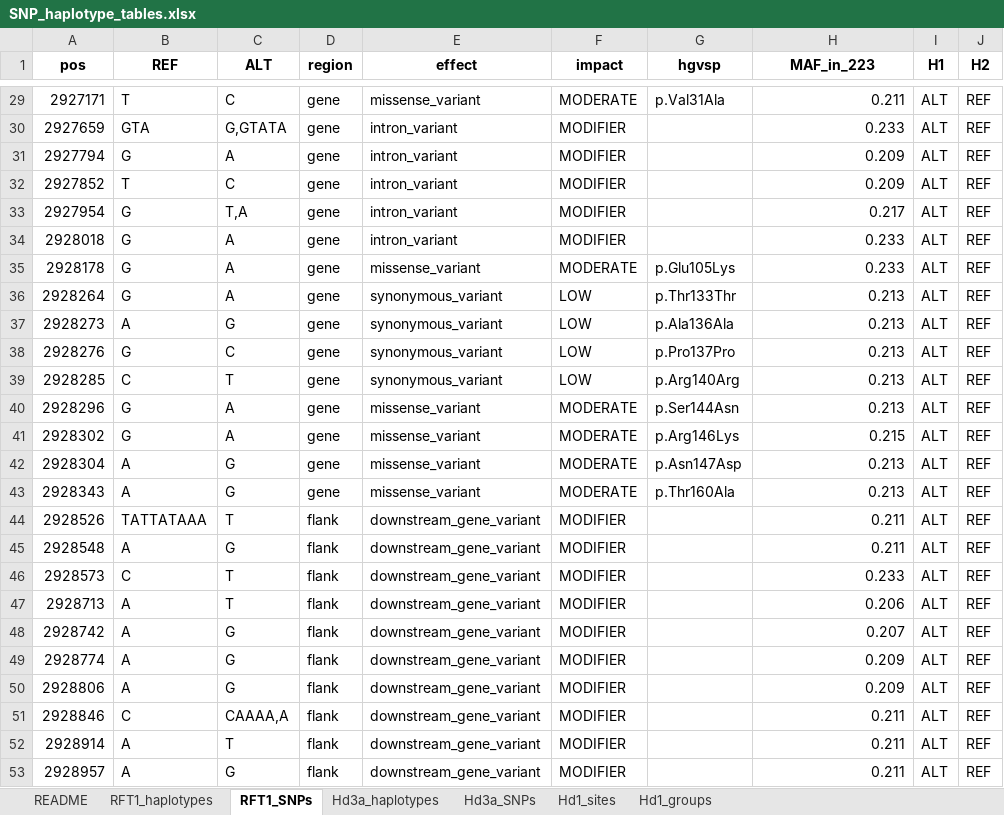
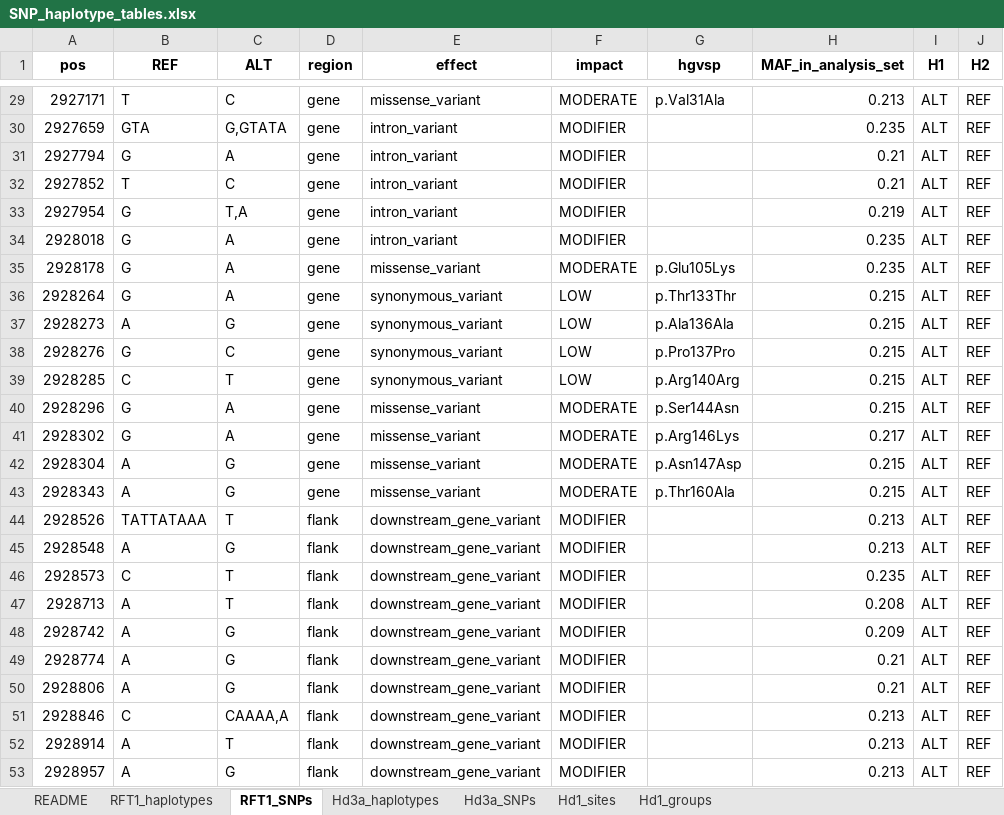
Before and after one commit to wanchana-ae/Rice_Flowering_Genes_haplotype_site, an Excel workbook: data/SNP_haplotype_tables.xlsx, sheet RFT1_SNPs, drawn as a sheet; only a part is shown, gaps mark what is left out; values as stored, in another font and other column widths than the file's, no borders; the diff covers the shown part only; the diff names each change by its address in the sheet, - before the commit and + after, or states it on an @@ line.

```diff
--- a/data/SNP_haplotype_tables.xlsx (sheet RFT1_SNPs)
+++ b/data/SNP_haplotype_tables.xlsx (sheet RFT1_SNPs)
-H1: MAF_in_223
+H1: MAF_in_analysis_set
-H29 (MAF_in_analysis_set): 0.211
+H29 (MAF_in_analysis_set): 0.213
-H30 (MAF_in_analysis_set): 0.233
+H30 (MAF_in_analysis_set): 0.235
-H31:H32 (MAF_in_analysis_set): 0.209
+H31:H32 (MAF_in_analysis_set): 0.21
-H33 (MAF_in_analysis_set): 0.217
+H33 (MAF_in_analysis_set): 0.219
-H34:H35 (MAF_in_analysis_set): 0.233
+H34:H35 (MAF_in_analysis_set): 0.235
-H36:H40 (MAF_in_analysis_set): 0.213
+H36:H40 (MAF_in_analysis_set): 0.215
-H41 (MAF_in_analysis_set): 0.215
+H41 (MAF_in_analysis_set): 0.217
-H42:H43 (MAF_in_analysis_set): 0.213
+H42:H43 (MAF_in_analysis_set): 0.215
-H44:H45 (MAF_in_analysis_set): 0.211
+H44:H45 (MAF_in_analysis_set): 0.213
-H46 (MAF_in_analysis_set): 0.233
+H46 (MAF_in_analysis_set): 0.235
-H47 (MAF_in_analysis_set): 0.206
+H47 (MAF_in_analysis_set): 0.208
-H48 (MAF_in_analysis_set): 0.207
+H48 (MAF_in_analysis_set): 0.209
-H49:H50 (MAF_in_analysis_set): 0.209
+H49:H50 (MAF_in_analysis_set): 0.21
-H51:H53 (MAF_in_analysis_set): 0.211
+H51:H53 (MAF_in_analysis_set): 0.213
```
Also changed, not shown: 27 edited cells elsewhere in this sheet, sheet Hd3a_SNPs, sheet Hd3a_haplotypes, sheet Hd1_groups, sheet RFT1_haplotypes, 31 other files.
